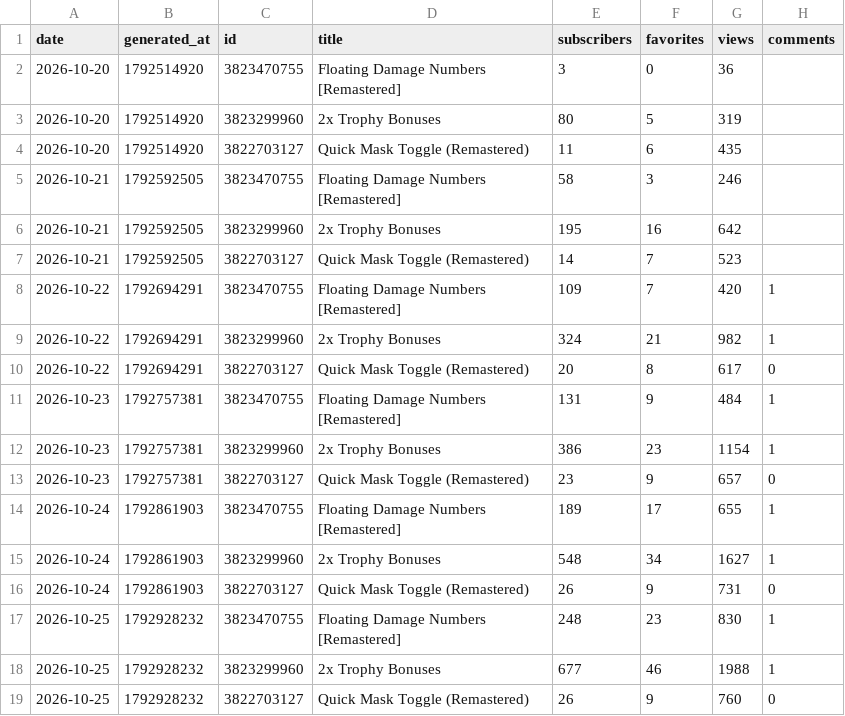
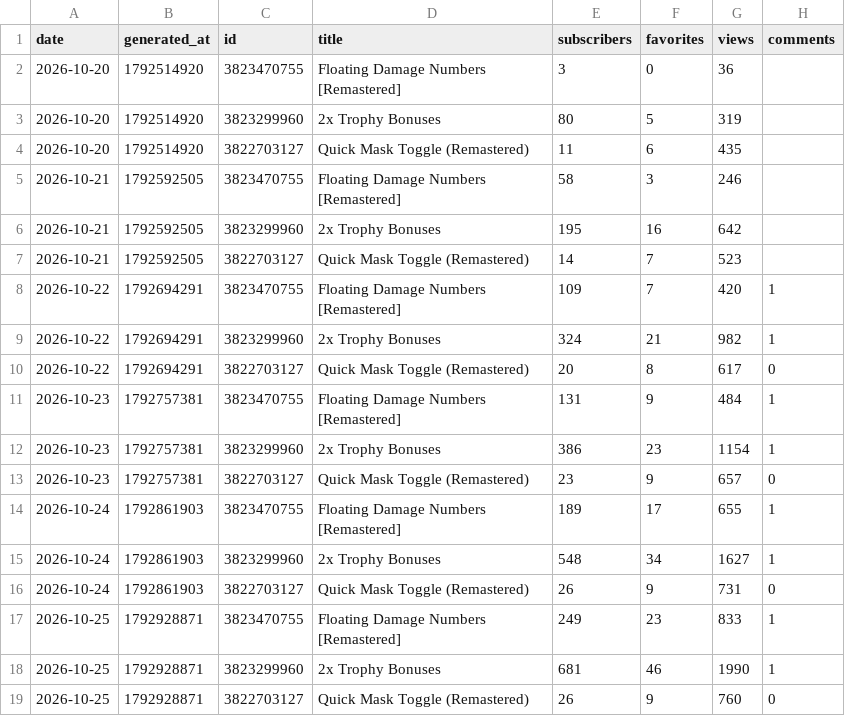
Before and after one commit to ehakantas/steam-stats, a CSV file: data/history.csv, drawn as a sheet.

```diff
--- a/data/history.csv
+++ b/data/history.csv
@@ -16,4 +16,4 @@ date,generated_at,id,title,subscribers,favorites,views,comments
 2026-10-24,1792861903,3822703127,Quick Mask Toggle (Remastered),26,9,731,0
-2026-10-25,1792928232,3823470755,Floating Damage Numbers [Remastered],248,23,830,1
-2026-10-25,1792928232,3823299960,2x Trophy Bonuses,677,46,1988,1
-2026-10-25,1792928232,3822703127,Quick Mask Toggle (Remastered),26,9,760,0
+2026-10-25,1792928871,3823470755,Floating Damage Numbers [Remastered],249,23,833,1
+2026-10-25,1792928871,3823299960,2x Trophy Bonuses,681,46,1990,1
+2026-10-25,1792928871,3822703127,Quick Mask Toggle (Remastered),26,9,760,0
```
Also changed, not shown: 2 other files.
